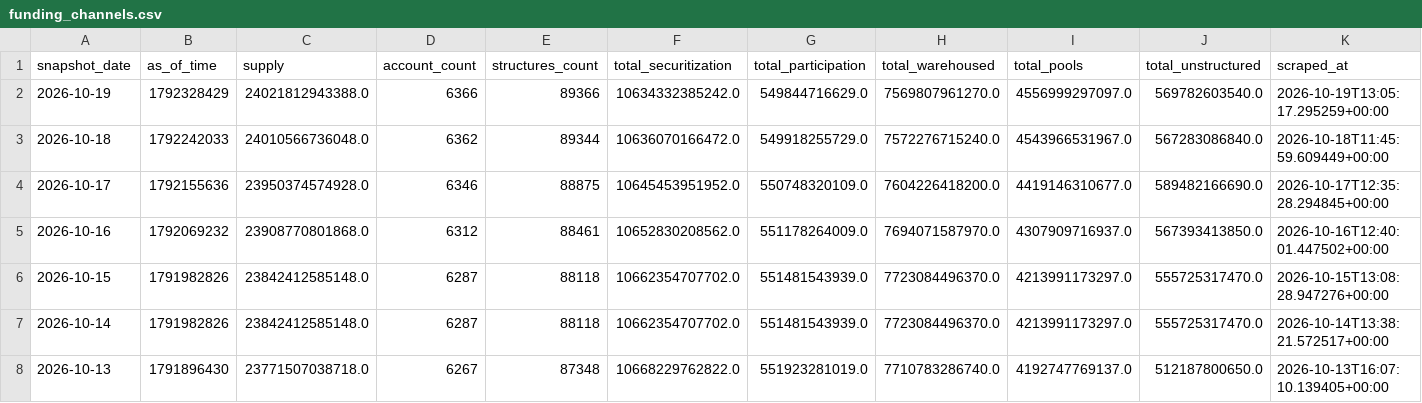
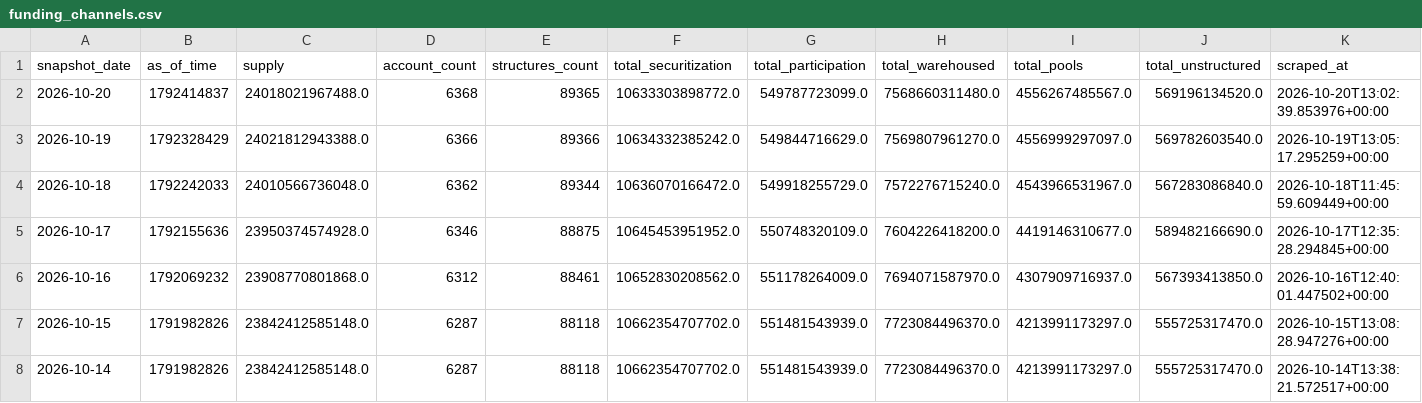
Before and after one commit to iehuanchong/Provenance-Scraper, a CSV file: exports/funding_channels.csv, drawn as a sheet; only a part is shown; the shorter side is filled out with more unchanged rows; rows hold the shown columns only; the diff names each change by its address in the sheet, - before the commit and + after, or states it on an @@ line.

```diff
--- a/exports/funding_channels.csv
+++ b/exports/funding_channels.csv
+row 2: 2026-10-20 | 1792414837 | 24018021967488.0 | 6368 | 89365 | 10633303898772.0 | 549787723099.0 | 7568660311480.0 | 4556267485567.0 | 569196134520.0 | 2026-10-20T13:02:39.853976+00:00
```
Also changed, not shown: exports/concentration_monthly.csv, exports/originator_daily_summary.csv, 5 other files.
